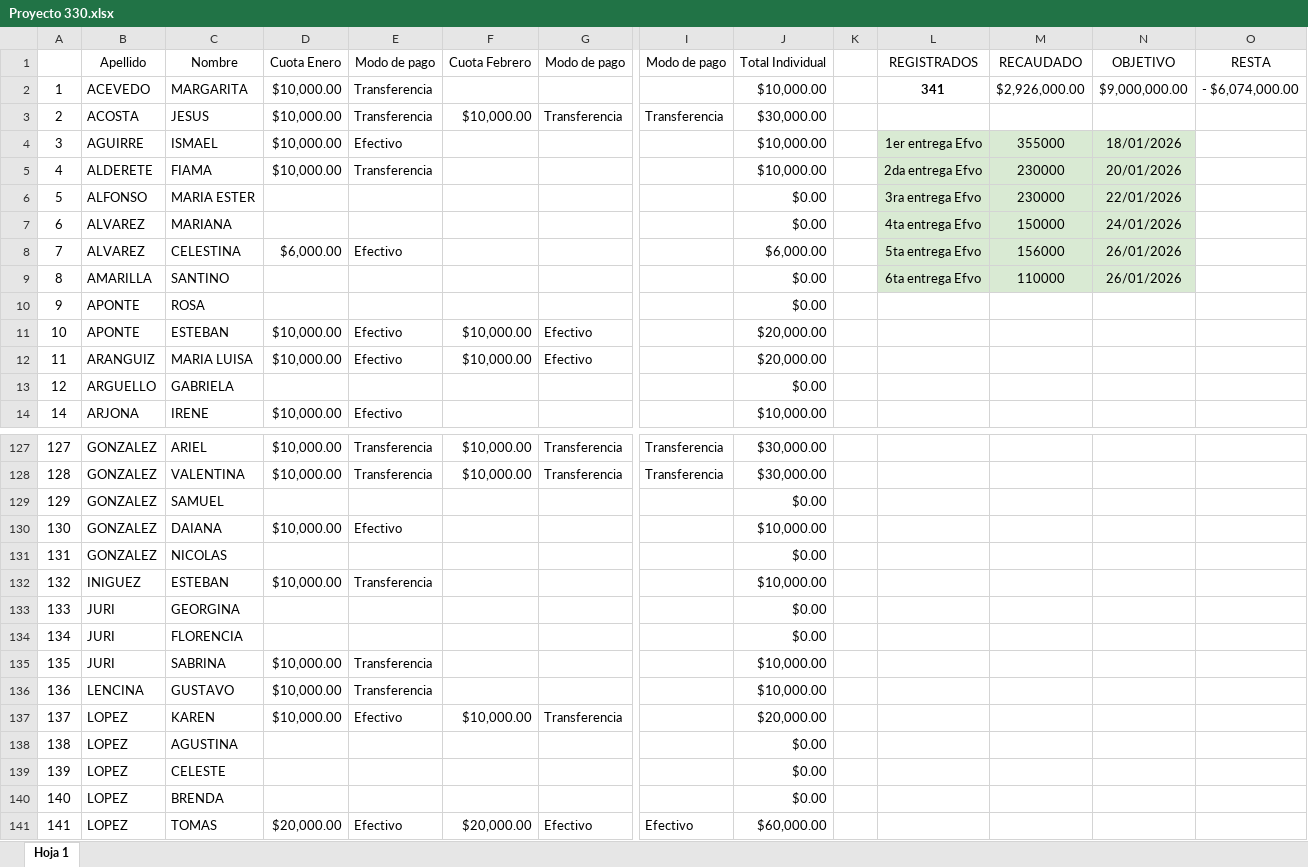
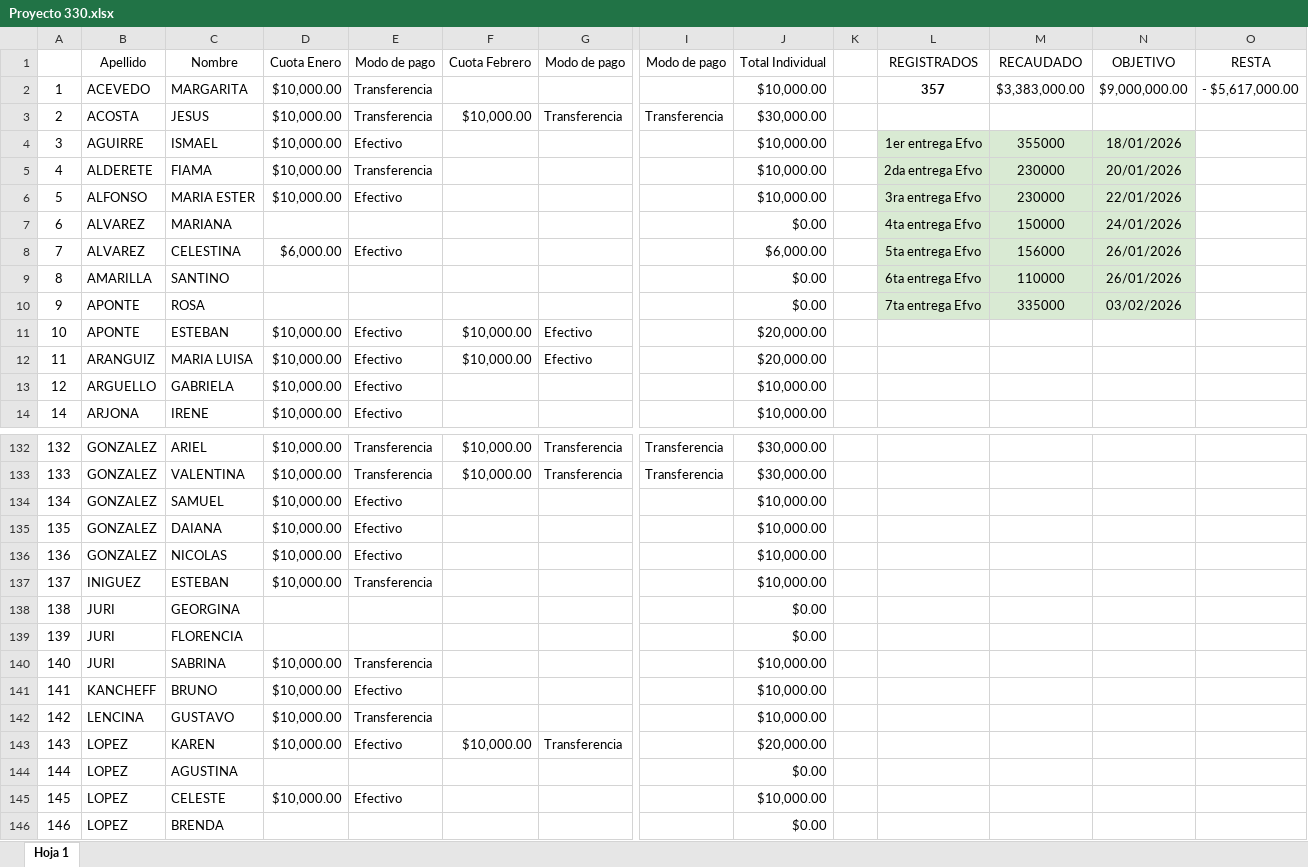
Before and after one commit to ortizvictorw/iepe-330, an Excel workbook: src/data/Proyecto 330.xlsx, sheet Hoja 1, drawn as a sheet; only a part is shown, gaps mark what is left out; the shorter side is filled out with more unchanged rows; values as stored, in another font and other column widths than the file's, no borders; charts and pictures and conditional formats not drawn; addresses are those after the commit; rows hold the shown columns only; the diff covers the shown part only; the diff names each change by its address in the sheet, - before the commit and + after, or states it on an @@ line.

```diff
--- a/src/data/Proyecto 330.xlsx (sheet Hoja 1)
+++ b/src/data/Proyecto 330.xlsx (sheet Hoja 1)
-L2 (REGISTRADOS): 341
+L2 (REGISTRADOS): 357
-M2 (RECAUDADO): $2,926,000.00
+M2 (RECAUDADO): $3,383,000.00
-O2 (RESTA): - $6,074,000.00
+O2 (RESTA): - $5,617,000.00
-D6 (Cuota Enero): (empty)
+D6 (Cuota Enero): $10,000.00
-E6 (Modo de pago): (empty)
+E6 (Modo de pago): Efectivo
-J6 (Total Individual): $0.00
+J6 (Total Individual): $10,000.00
-L10 (REGISTRADOS): (empty)
+L10 (REGISTRADOS): 7ta entrega Efvo
-L10:N10 fill: none
+L10:N10 fill: #D9EAD3
-M10 (RECAUDADO): (empty)
+M10 (RECAUDADO): 335000
-N10 (OBJETIVO): (empty)
+N10 (OBJETIVO): 03/02/2026
-D13 (Cuota Enero): (empty)
+D13 (Cuota Enero): $10,000.00
-E13 (Modo de pago): (empty)
+E13 (Modo de pago): Efectivo
-J13 (Total Individual): $0.00
+J13 (Total Individual): $10,000.00
@@ column A renumbered between rows 22 and 352 @@
-D134 (Cuota Enero): (empty)
+D134 (Cuota Enero): $10,000.00
-E134 (Modo de pago): (empty)
+E134 (Modo de pago): Efectivo
-J134 (Total Individual): $0.00
+J134 (Total Individual): $10,000.00
-D136 (Cuota Enero): (empty)
+D136 (Cuota Enero): $10,000.00
-E136 (Modo de pago): (empty)
+E136 (Modo de pago): Efectivo
-J136 (Total Individual): $0.00
+J136 (Total Individual): $10,000.00
+row 141: 141 | KANCHEFF | BRUNO | $10,000.00 | Efectivo |  |  |  | $10,000.00
-D145 (Cuota Enero): (empty)
+D145 (Cuota Enero): $10,000.00
-E145 (Modo de pago): (empty)
+E145 (Modo de pago): Efectivo
-J145 (Total Individual): $0.00
+J145 (Total Individual): $10,000.00
```
Also changed, not shown: 19 added rows, 4 removed rows, 33 edited cells and cell formats elsewhere in this sheet, formulas that keep their value, 1 other file.
